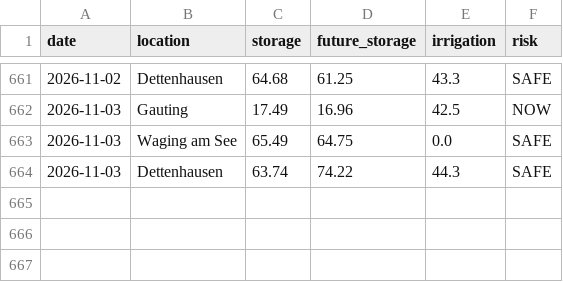
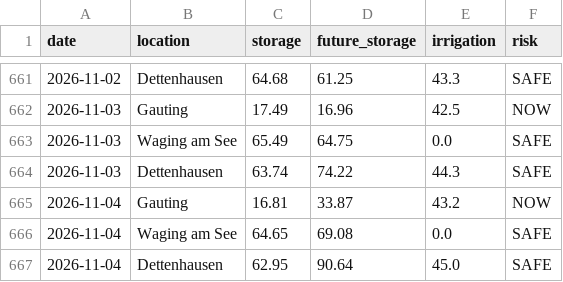
Before and after one commit to molitor76-creator/tree-drought-monitor, a CSV file: data/history.csv, drawn as a sheet; only a part is shown, gaps mark what is left out; the diff names each change by its address in the sheet, - before the commit and + after, or states it on an @@ line.

Commit message:
Automated update

```diff
--- a/data/history.csv
+++ b/data/history.csv
+row 665: 2026-11-04 | Gauting | 16.81 | 33.87 | 43.2 | NOW
+row 666: 2026-11-04 | Waging am See | 64.65 | 69.08 | 0.0 | SAFE
+row 667: 2026-11-04 | Dettenhausen | 62.95 | 90.64 | 45.0 | SAFE
```
